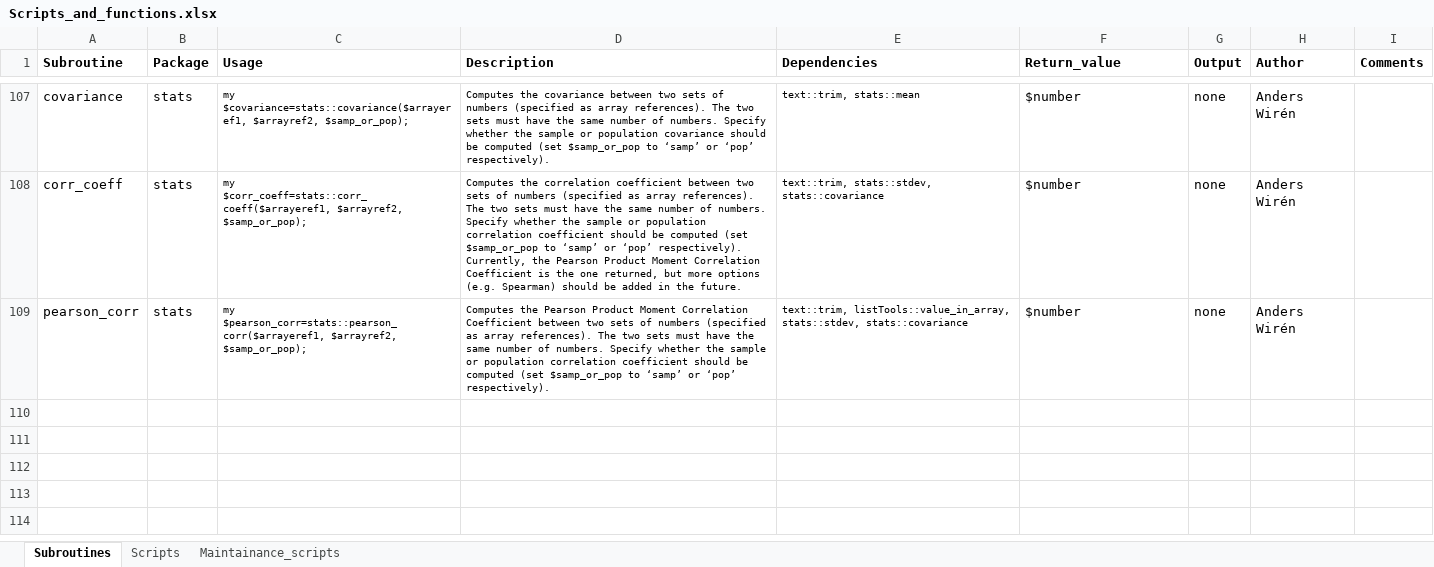
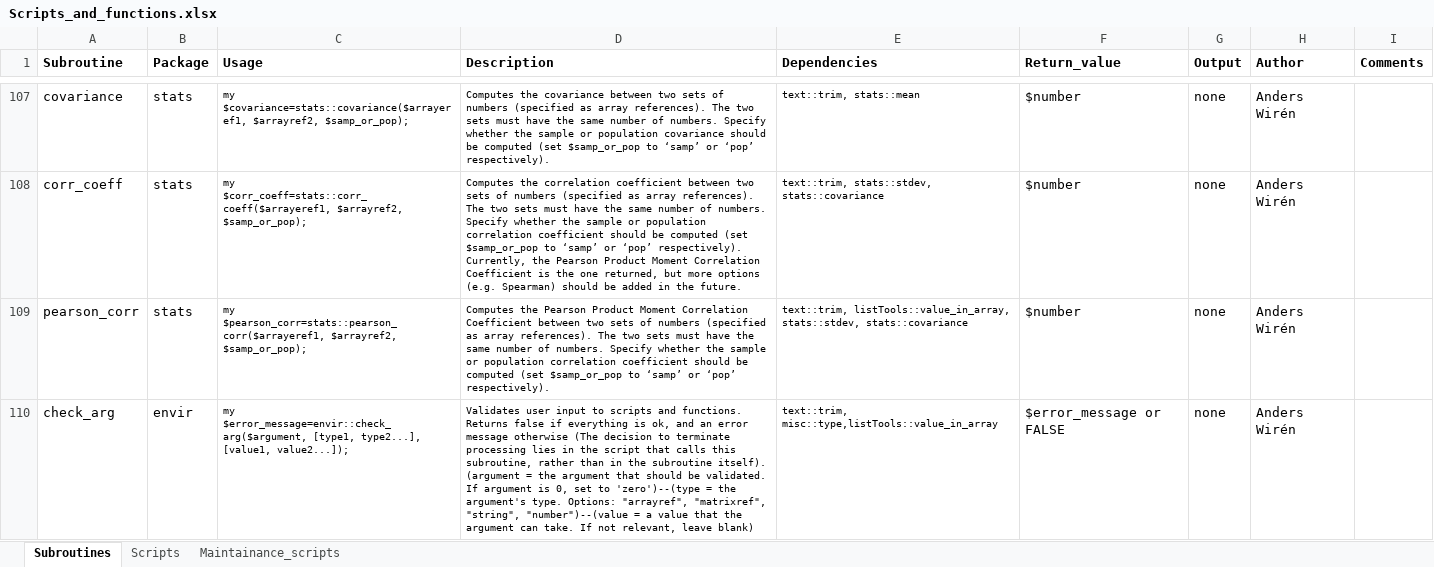
Before and after one commit to AndersWiren-333/Sample_scripts, an Excel workbook: Scripts_and_functions.xlsx, sheet Subroutines, drawn as a sheet; only a part is shown, gaps mark what is left out; values as stored, in another font and other column widths than the file's, no borders; the diff names each change by its address in the sheet, - before the commit and + after, or states it on an @@ line.

Commit message:
Added usage information for envir::check_arg to Scripts_and_functions.xlsx

```diff
--- a/Scripts_and_functions.xlsx (sheet Subroutines)
+++ b/Scripts_and_functions.xlsx (sheet Subroutines)
+row 110: check_arg | envir | my $error_message=envir::check_arg($argument, [type1, type2...], [value1, value2...]); | Validates user input to scripts and functions. Returns false if everything is ok, and an error message otherwise (The decision to terminate processing lies in the script that calls this subroutine, rather than in the subroutine itself). (argument = the argument that should be validated. If argument is 0, set to 'zero')--(type = the argument's type. Options: "arrayref", "matrixref", "string", "number")--(value = a value that the argument can take. If not relevant, leave blank) | text::trim, misc::type,listTools::value_in_array | $error_message or FALSE | none | Anders Wirén
```
